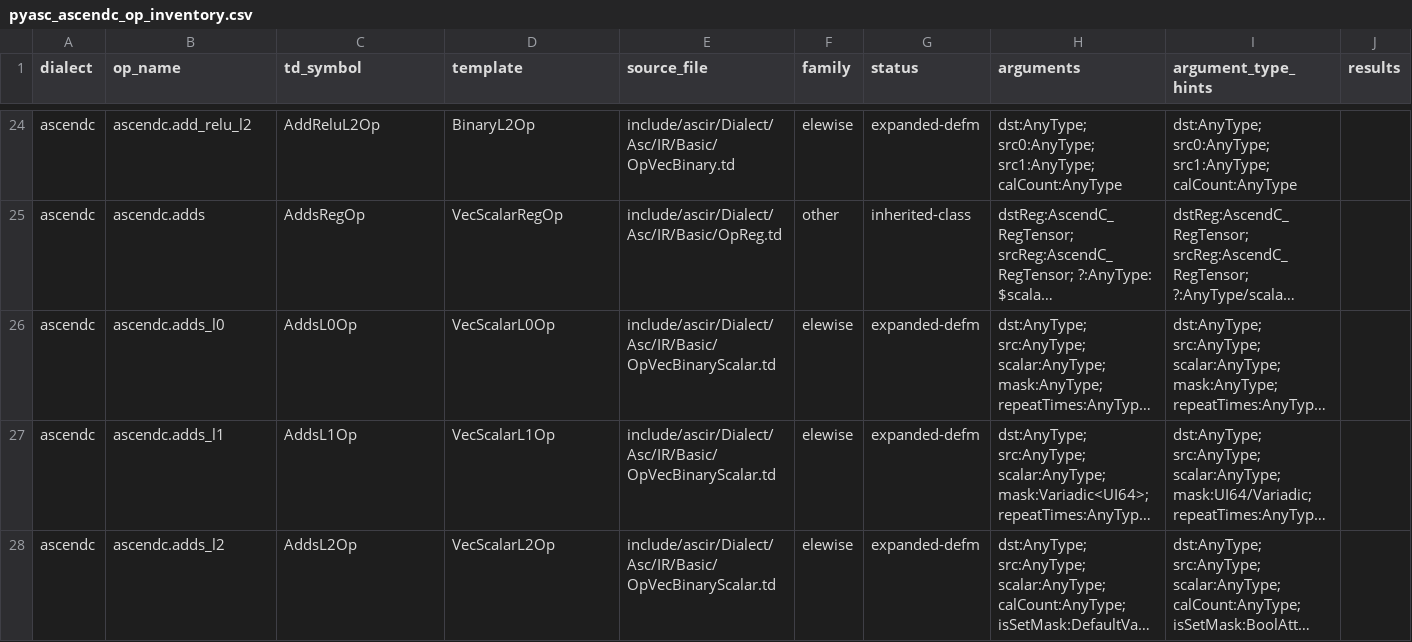
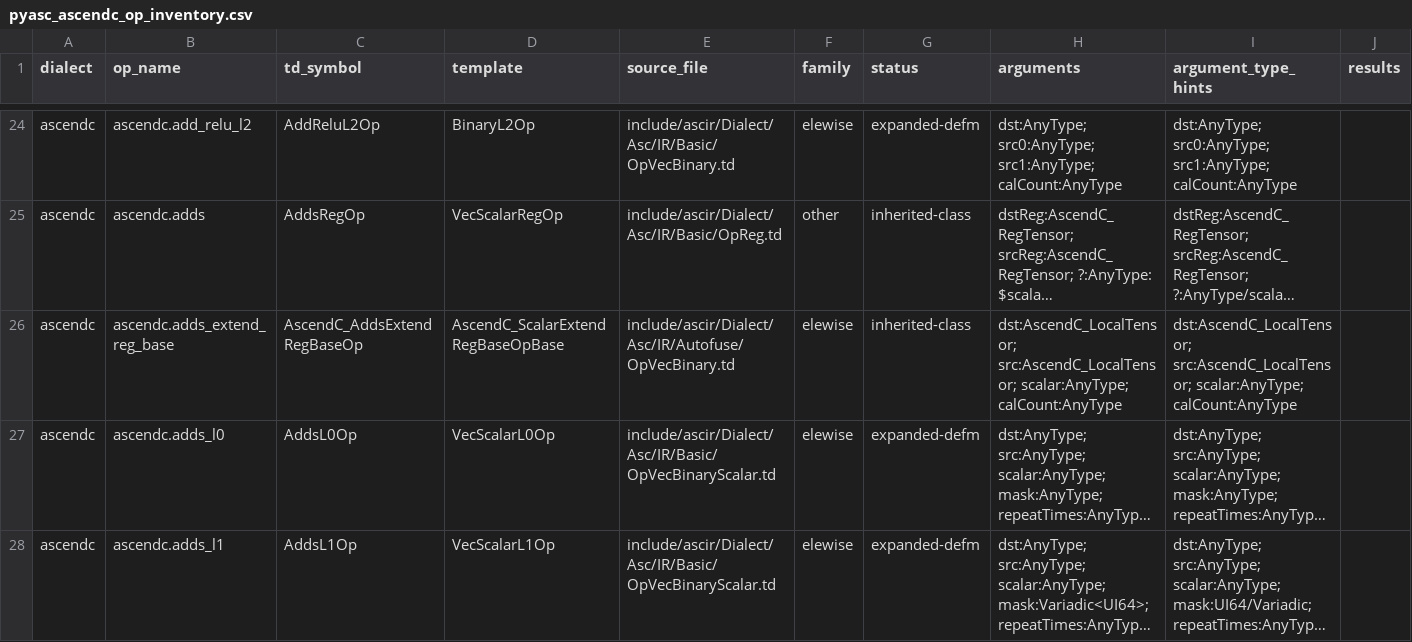
Before and after one commit to Atlas-Ascend-Fork/graph-autofusion, a CSV file: autofuse/mlir/docs/guides/pyasc_ascendc_op_inventory.csv, drawn as a sheet; only a part is shown, gaps mark what is left out; the shorter side is filled out with more unchanged rows; long unchanged cells end in …; rows hold the shown columns only; the diff covers the shown part only; the diff names each change by its address in the sheet, - before the commit and + after, or states it on an @@ line.

Commit message:
feat: AFIR 在 A5 补齐 ui16/ui32 标量算术并接入 i64 FloorDiv
对照 legacy 白名单与 CANN 头文件，补齐 afir 在 A5 reg 侧的两处 dtype 缺口，
完成后这些组合从「回落 legacy」变为「正常走 MLIR 融合」。

- ui16/ui32 的 tensor-scalar（add / maximum / minimum）：连续 LocalTensor 接口
  Adds / Maxs / Mins 不收这两种类型，新增 reg 侧包装 AddsExtend / MaxsExtend /
  MinsExtend（api_regbase/scalar_add.h 等三个头，循环里调寄存器标量接口
  MicroAPI::Adds / Maxs / Mins），实现注册 *.tensor_scalar.extend_reg_base 三行，
  接法与 FloorDivExtend 相同；三行与 *.tensor_scalar.reg_base 按 dtype 互斥。
  循环写法与 floor_div.h 一致（寄存器声明在循环外、归纳变量 uint16_t），A5 设备
  编译器（dav-3510）编译通过
- 标量字面量由方言自己的 afir.scalar 承载：结果在 tensor 形态之外新增单个值
  （buffer 形态的标量操作数），挂 ConstantLike 并实现 fold，verifier 要求字面量
  类型与结果元素类型一致；bridge 为 uint16 / uint32 字面量建它，放不下的值报错
  并点名节点；实现注册 scalar.literal 在下降时换成后端常量。AFIR 层不出现后端
  方言，满足完备性判据 C3
- 归约缓存依赖分析：按 ConstantLike 特征识别常量，字面量不再被当成未知输入
- 循环生成把 afir.scalar 列入免调度属性的名单，位置由使用点决定；内存分配的
  插入锚点跳过它
- i64 FloorDiv：floor_div.tensor.extend_reg_base 补 i64，与 legacy 发同一个
  FloorDivExtend 调用；INT64_MIN / -1 的溢出保护与 legacy 一样未做
- 测试：e2e 新增 ui16/ui32 标量算术 6 条、i64 FloorDiv 1 条，生成 kernel 的
  检查按计数钉住包装循环的形状；UT 新增 PreservesUnsignedScalarConstants；
  lit 新增 4 个用例文件、更新 4 个；ElementTypeMatrixTest 快照同步
- 文档：遗留问题清单（中英）同步两项已接入；bridge/CMakeLists.txt 补许可证头

包装头接在 legacy 的扩展头机制上，autofuse/v35 下有三处改动：新增三个头文件、
api_regbase/CMakeLists.txt 的头文件列表加三行、ascendc_reg_base_api_register.cpp
登记三个键。legacy 代码不请求这三个键，行为不变。

```diff
--- a/autofuse/mlir/docs/guides/pyasc_ascendc_op_inventory.csv
+++ b/autofuse/mlir/docs/guides/pyasc_ascendc_op_inventory.csv
+row 26: ascendc | ascendc.adds_extend_reg_base | AscendC_AddsExtendRegBaseOp | AscendC_ScalarExtendRegBaseOpBase | include/ascir/Dialect/Asc/IR/Autofuse/OpVecBinary.td | elewise | inherited-class | dst:AscendC_LocalTensor; src:AscendC_LocalTensor; scalar:AnyType; calCount:AnyType | dst:AscendC_LocalTensor; src:AscendC_LocalTensor; scalar:AnyType; calCount:AnyType
```
Also changed, not shown: 2 added rows elsewhere in this file, 36 other files.
